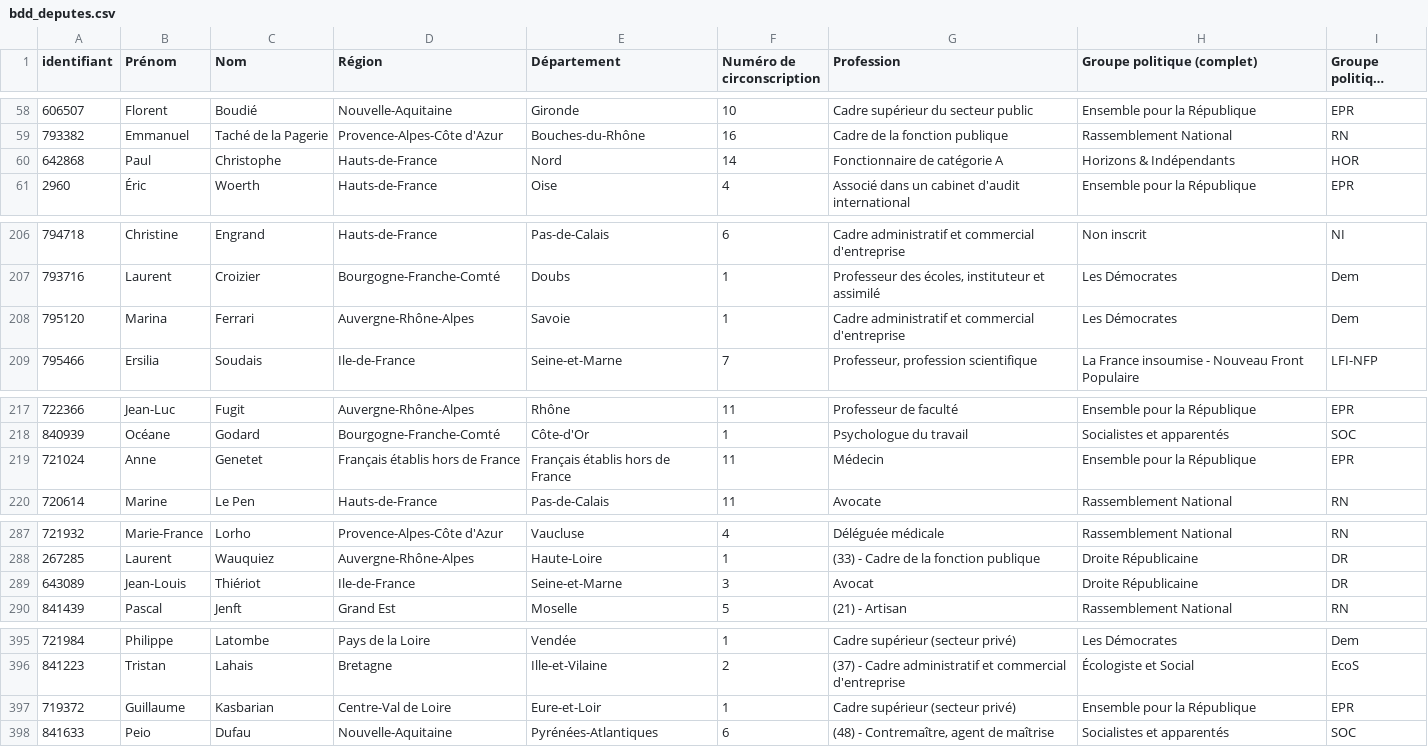
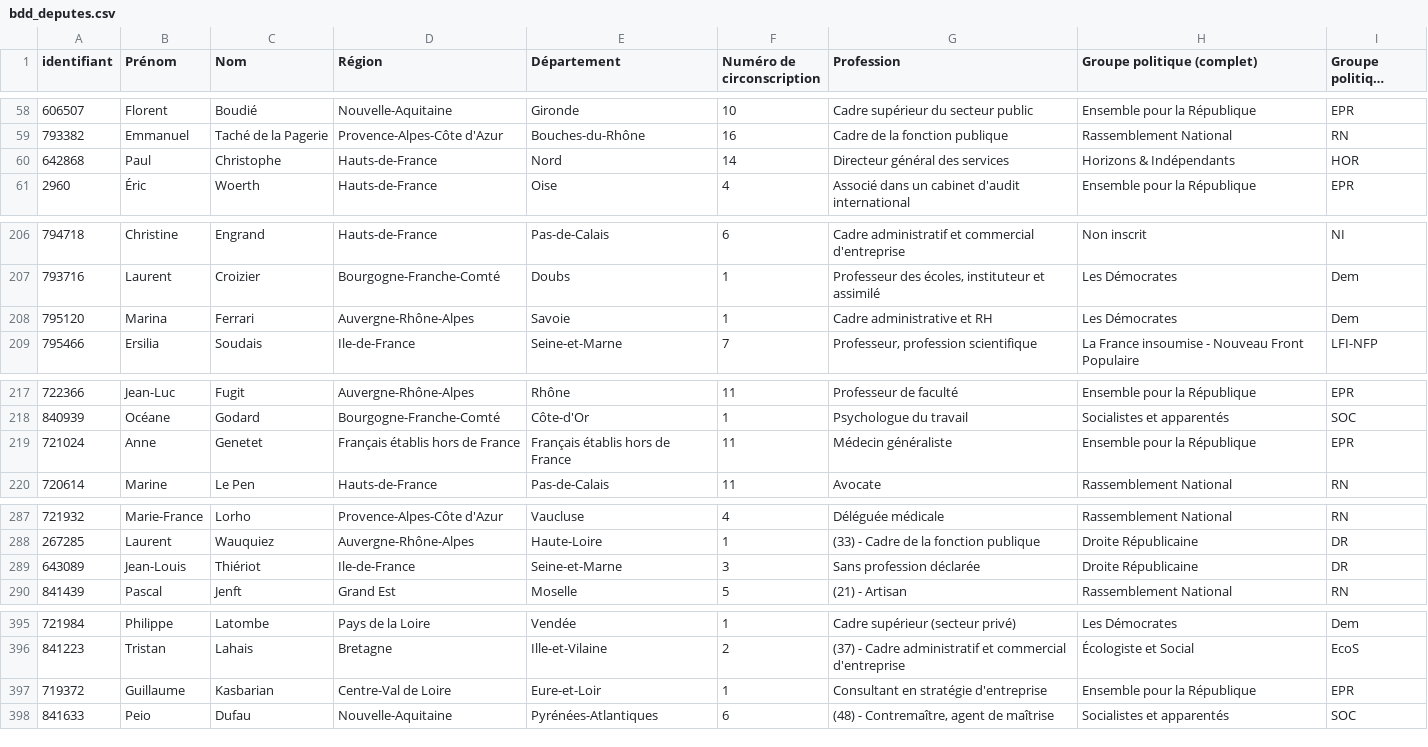
Before and after one commit to FrancoisMB/CollabBot, a CSV file: v3/bdd_deputes.csv, drawn as a sheet; only a part is shown, gaps mark what is left out; long unchanged cells end in …; the diff covers the shown part only.

Commit message:
python commit 2025-02-05 10:04:25

```diff
--- a/v3/bdd_deputes.csv
+++ b/v3/bdd_deputes.csv
@@ -59,3 +59,3 @@
 "793382","Emmanuel","Taché de la Pagerie","Provence-Alpes-Côte d'Azur","Bouches-du-Rhône","16","Cadre de la fonction publique","Rassemblement National","RN"
-"642868","Paul","Christophe","Hauts-de-France","Nord","14","Fonctionnaire de catégorie A","Horizons & Indépendants","HOR"
+"642868","Paul","Christophe","Hauts-de-France","Nord","14","Directeur général des services","Horizons & Indépendants","HOR"
 "2960","Éric","Woerth","Hauts-de-France","Oise","4","Associé dans un cabinet d'audit international","Ensemble pour la République","EPR"
@@ -207,3 +207,3 @@
 "793716","Laurent","Croizier","Bourgogne-Franche-Comté","Doubs","1","Professeur des écoles, instituteur et assimilé","Les Démocrates","Dem"
-"795120","Marina","Ferrari","Auvergne-Rhône-Alpes","Savoie","1","Cadre administratif et commercial d'entreprise","Les Démocrates","Dem"
+"795120","Marina","Ferrari","Auvergne-Rhône-Alpes","Savoie","1","Cadre administrative et RH","Les Démocrates","Dem"
 "795466","Ersilia","Soudais","Ile-de-France","Seine-et-Marne","7","Professeur, profession scientifique","La France insoumise - Nouveau Front Populaire","LFI-NFP"
@@ -218,3 +218,3 @@
 "840939","Océane","Godard","Bourgogne-Franche-Comté","Côte-d'Or","1","Psychologue du travail","Socialistes et apparentés","SOC"
-"721024","Anne","Genetet","Français établis hors de France","Français établis hors de France","11","Médecin","Ensemble pour la République","EPR"
+"721024","Anne","Genetet","Français établis hors de France","Français établis hors de France","11","Médecin généraliste","Ensemble pour la République","EPR"
 "720614","Marine","Le Pen","Hauts-de-France","Pas-de-Calais","11","Avocate","Rassemblement National","RN"
@@ -288,3 +288,3 @@
 "267285","Laurent","Wauquiez","Auvergne-Rhône-Alpes","Haute-Loire","1","(33) - Cadre de la fonction publique","Droite Républicaine","DR"
-"643089","Jean-Louis","Thiériot","Ile-de-France","Seine-et-Marne","3","Avocat","Droite Républicaine","DR"
+"643089","Jean-Louis","Thiériot","Ile-de-France","Seine-et-Marne","3","Sans profession déclarée","Droite Républicaine","DR"
 "841439","Pascal","Jenft","Grand Est","Moselle","5","(21) - Artisan","Rassemblement National","RN"
@@ -396,3 +396,3 @@
 "841223","Tristan","Lahais","Bretagne","Ille-et-Vilaine","2","(37) - Cadre administratif et commercial d'entreprise","Écologiste et Social","EcoS"
-"719372","Guillaume","Kasbarian","Centre-Val de Loire","Eure-et-Loir","1","Cadre supérieur (secteur privé)","Ensemble pour la République","EPR"
+"719372","Guillaume","Kasbarian","Centre-Val de Loire","Eure-et-Loir","1","Consultant en stratégie d'entreprise","Ensemble pour la République","EPR"
 "841633","Peio","Dufau","Nouvelle-Aquitaine","Pyrénées-Atlantiques","6","(48) - Contremaître, agent de maîtrise","Socialistes et apparentés","SOC"
```
Also changed, not shown: 3 edited cells elsewhere in this file.
